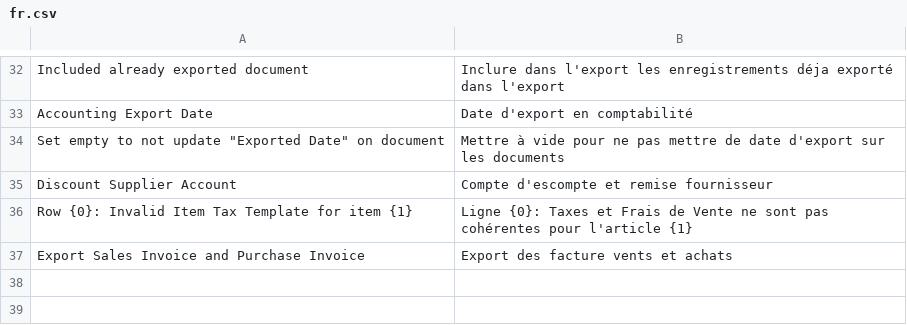
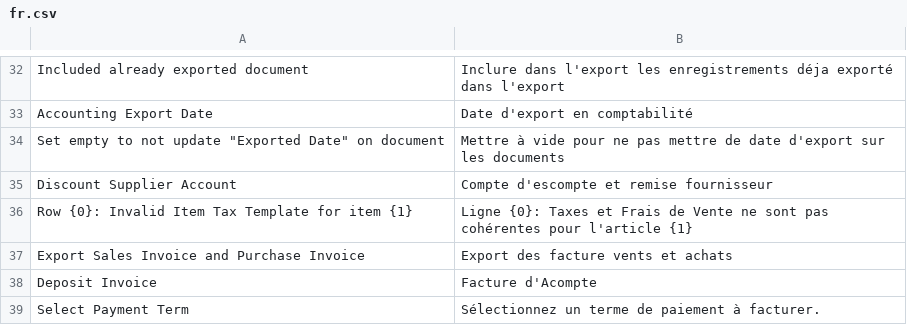
Before and after one commit to britlog/erpnext_france, a CSV file: erpnext_france/translations/fr.csv, drawn as a sheet; only a part is shown, gaps mark what is left out; the diff names each change by its address in the sheet, - before the commit and + after, or states it on an @@ line.

```diff
--- a/erpnext_france/translations/fr.csv
+++ b/erpnext_france/translations/fr.csv
+row 38: Deposit Invoice | Facture d'Acompte
+row 39: Select Payment Term | Sélectionnez un terme de paiement à facturer.
```
Also changed, not shown: 2 other files.
